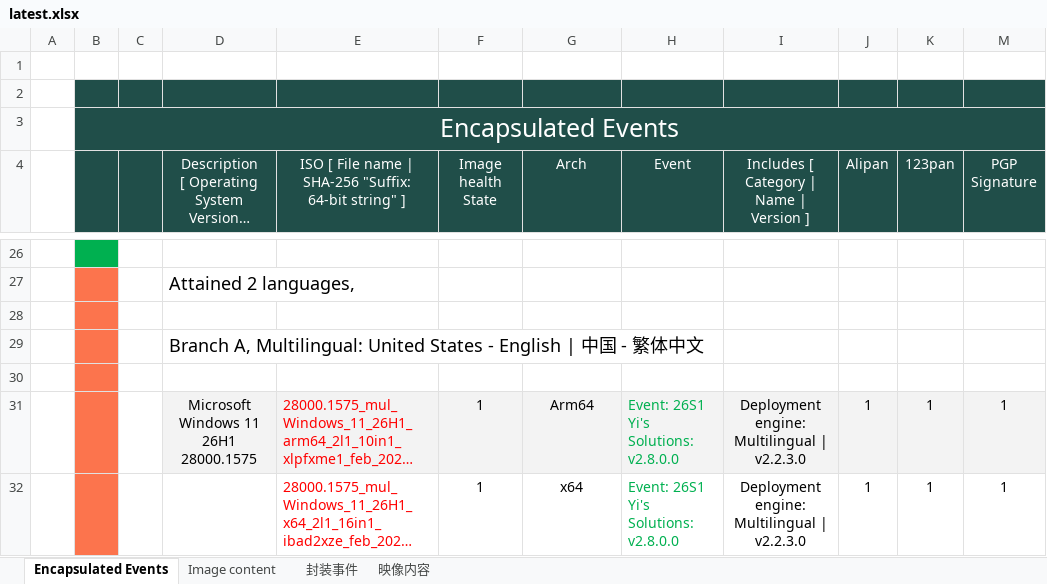
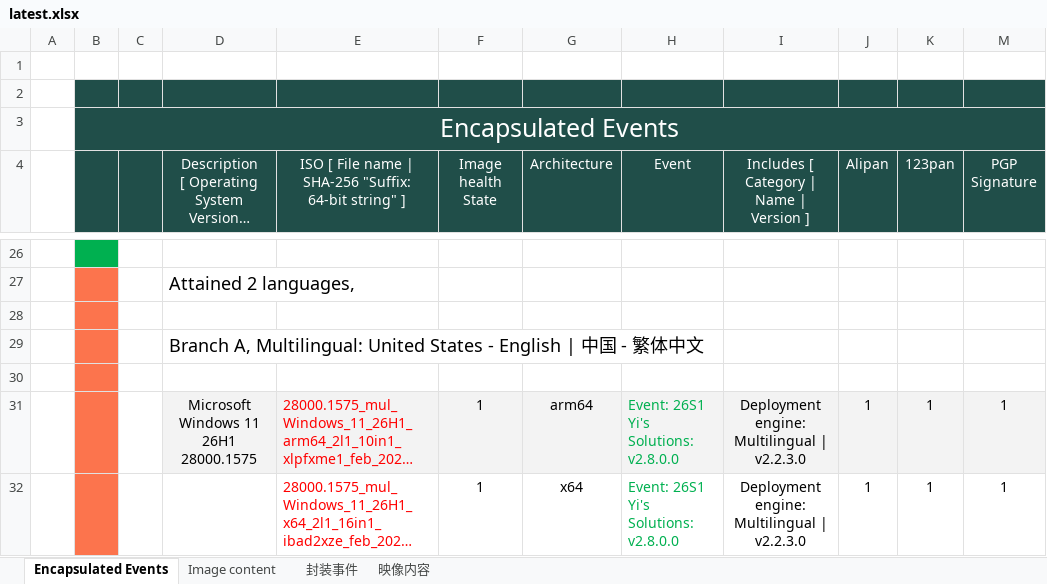
Before and after one commit to ilikeyi/Solutions, an Excel workbook: _Learn/Yi.Studio.event/latest.xlsx, sheet Encapsulated Events, drawn as a sheet; only a part is shown, gaps mark what is left out; long unchanged cells end in …; values as stored, in another font and other column widths than the file's, no borders; charts and pictures and conditional formats not drawn; the diff covers the shown part only; the diff names each change by its address in the sheet, - before the commit and + after, or states it on an @@ line.

```diff
--- a/_Learn/Yi.Studio.event/latest.xlsx (sheet Encapsulated Events)
+++ b/_Learn/Yi.Studio.event/latest.xlsx (sheet Encapsulated Events)
-G4: Arch
+G4: Architecture
-G31 (Architecture): Arm64
+G31 (Architecture): arm64
```
Also changed, not shown: 6 edited cells elsewhere in this sheet, sheet 映像内容, sheet Image content, sheet 封装事件, 1 other file.
